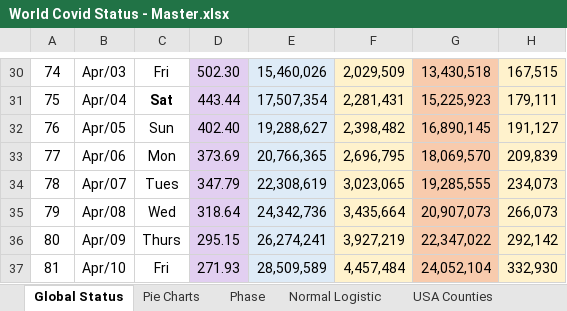
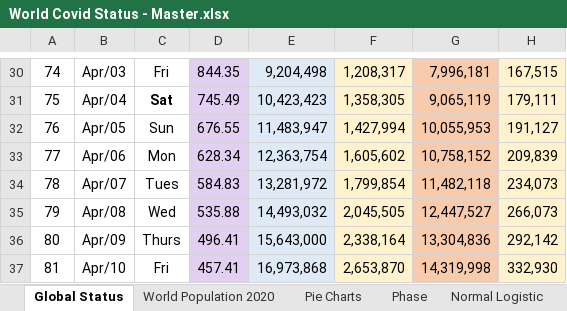
Before and after one commit to RichardKCollins/World-Covid-Status-Notes, an Excel workbook: World Covid Status - Master.xlsx, sheet Global Status, drawn as a sheet; only a part is shown, gaps mark what is left out; values as stored, in another font and other column widths than the file's, no borders; charts and pictures not drawn; the diff covers the shown part only; the diff names each change by its address in the sheet, - before the commit and + after, or states it on an @@ line.

Commit message:
Video on Covid 19 Infection Mortality Rate
Covid 19 Infection Mortality Rate and Global Deaths By Age 5 May 2020
https://youtu.be/6Bp6Heya7Qw

```diff
--- a/World Covid Status - Master.xlsx (sheet Global Status)
+++ b/World Covid Status - Master.xlsx (sheet Global Status)
+sheet tab: World Population 2020
-D30: 502.30
+D30: 844.35
-E30: 15,460,026
+E30: 9,204,498
-F30: 2,029,509
+F30: 1,208,317
-G30: 13,430,518
+G30: 7,996,181
-D31: 443.44
+D31: 745.49
-E31: 17,507,354
+E31: 10,423,423
-F31: 2,281,431
+F31: 1,358,305
-G31: 15,225,923
+G31: 9,065,119
-D32: 402.40
+D32: 676.55
-E32: 19,288,627
+E32: 11,483,947
-F32: 2,398,482
+F32: 1,427,994
-G32: 16,890,145
+G32: 10,055,953
-D33: 373.69
+D33: 628.34
-E33: 20,766,365
+E33: 12,363,754
-F33: 2,696,795
+F33: 1,605,602
-G33: 18,069,570
+G33: 10,758,152
-D34: 347.79
+D34: 584.83
-E34: 22,308,619
+E34: 13,281,972
-F34: 3,023,065
+F34: 1,799,854
-G34: 19,285,555
+G34: 11,482,118
-D35: 318.64
+D35: 535.88
-E35: 24,342,736
+E35: 14,493,032
-F35: 3,435,664
+F35: 2,045,505
-G35: 20,907,073
+G35: 12,447,527
-D36: 295.15
+D36: 496.41
-E36: 26,274,241
+E36: 15,643,000
-F36: 3,927,219
+F36: 2,338,164
-G36: 22,347,022
+G36: 13,304,836
-D37: 271.93
+D37: 457.41
-E37: 28,509,589
+E37: 16,973,868
-F37: 4,457,484
+F37: 2,653,870
-G37: 24,052,104
+G37: 14,319,998
```
Also changed, not shown: 677 edited cells and cell formats elsewhere in this sheet, sheet Phase, sheet Pie Charts, charts or pictures, 1 other file.
